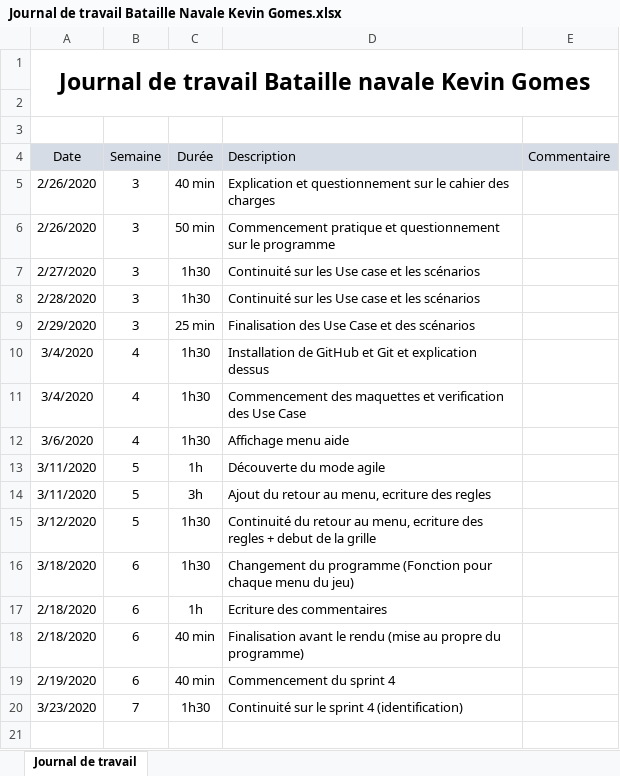
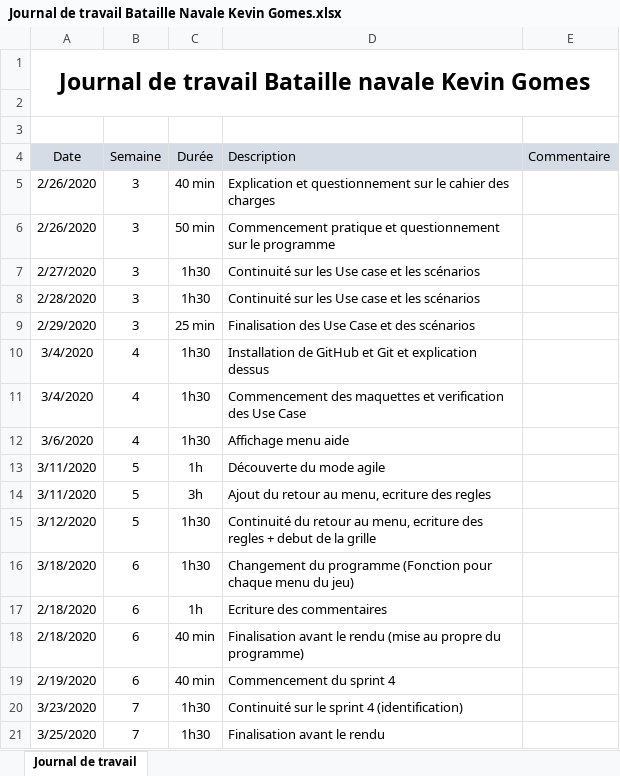
Before and after one commit to KevinGomesCPNV/BatailleNavale, an Excel workbook: Documentation/Journal de travail Bataille Navale Kevin Gomes.xlsx, sheet Journal de travail, drawn as a sheet; values as stored, in another font and other column widths than the file's, no borders; the diff names each change by its address in the sheet, - before the commit and + after, or states it on an @@ line.

```diff
--- a/Documentation/Journal de travail Bataille Navale Kevin Gomes.xlsx (sheet Journal de travail)
+++ b/Documentation/Journal de travail Bataille Navale Kevin Gomes.xlsx (sheet Journal de travail)
+row 21: 3/25/2020 | 7 | 1h30 | Finalisation avant le rendu
```
Also changed, not shown: Documentation/Journal de bord Bataille Navale Kevin Gomes.xlsx, 1 other file.
